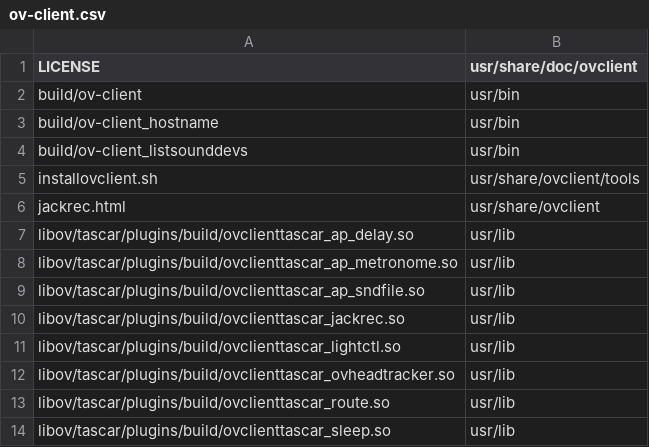
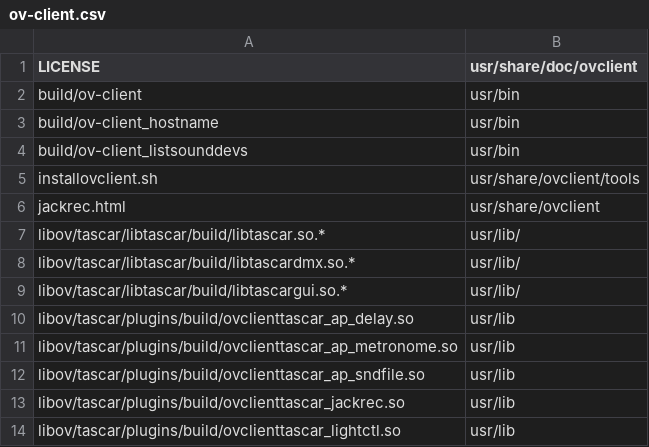
Before and after one commit to gisogrimm/ov-client, a CSV file: packaging/deb/ov-client.csv, drawn as a sheet; only a part is shown; the shorter side is filled out with more unchanged rows.

Commit message:
link against dynamic tascar lib

```diff
--- a/packaging/deb/ov-client.csv
+++ b/packaging/deb/ov-client.csv
@@ -6,2 +6,5 @@ installovclient.sh,usr/share/ovclient/tools
 jackrec.html,usr/share/ovclient
+libov/tascar/libtascar/build/libtascar.so.*,usr/lib/
+libov/tascar/libtascar/build/libtascardmx.so.*,usr/lib/
+libov/tascar/libtascar/build/libtascargui.so.*,usr/lib/
 libov/tascar/plugins/build/ovclienttascar_ap_delay.so,usr/lib
```
Also changed, not shown: 2 other files.
